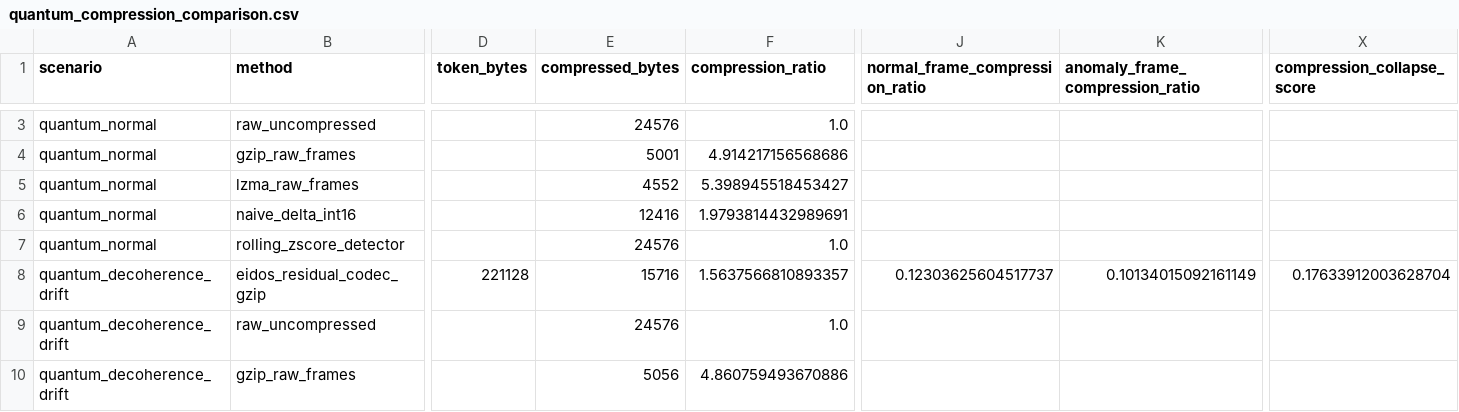
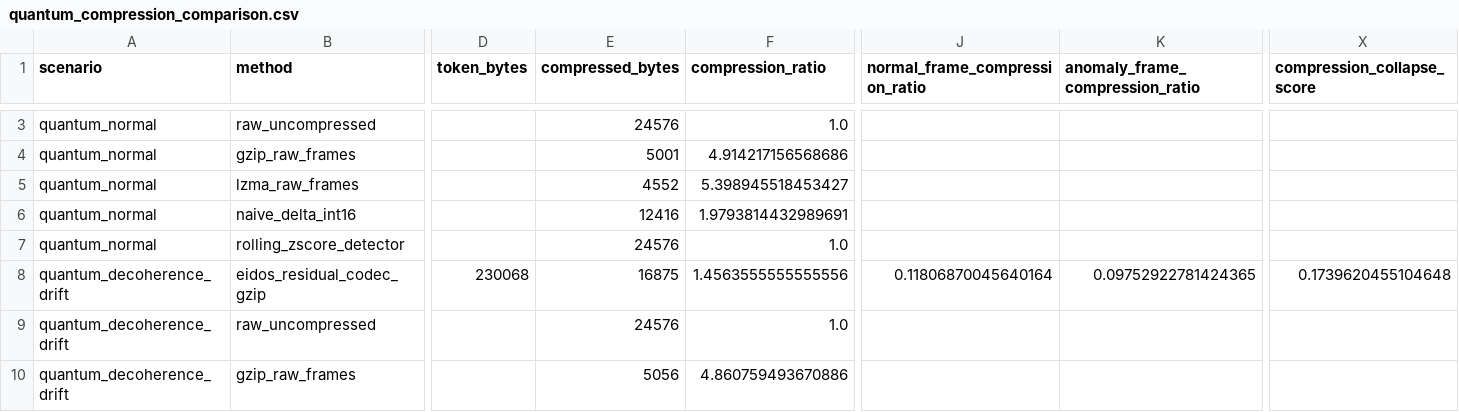
Before and after one commit to bmparent/eidos, a CSV file: eidos/repo/artifacts/benchmarks/quantum_compression_comparison.csv, drawn as a sheet; only a part is shown, gaps mark what is left out; the diff covers the shown part only; the diff names each change by its address in the sheet, - before the commit and + after, or states it on an @@ line.

Commit message:
Refresh quantum compression benchmark results

```diff
--- a/eidos/repo/artifacts/benchmarks/quantum_compression_comparison.csv
+++ b/eidos/repo/artifacts/benchmarks/quantum_compression_comparison.csv
-D8 (token_bytes): 221128
+D8 (token_bytes): 230068
-E8 (compressed_bytes): 15716
+E8 (compressed_bytes): 16875
-F8 (compression_ratio): 1.5637566810893357
+F8 (compression_ratio): 1.4563555555555556
-J8 (normal_frame_compression_ratio): 0.12303625604517737
+J8 (normal_frame_compression_ratio): 0.11806870045640164
-K8 (anomaly_frame_compression_ratio): 0.10134015092161149
+K8 (anomaly_frame_compression_ratio): 0.09752922781424365
-X8 (compression_collapse_score): 0.17633912003628704
+X8 (compression_collapse_score): 0.1739620455104648
```
Also changed, not shown: 28 edited cells elsewhere in this file, 2 other files.
